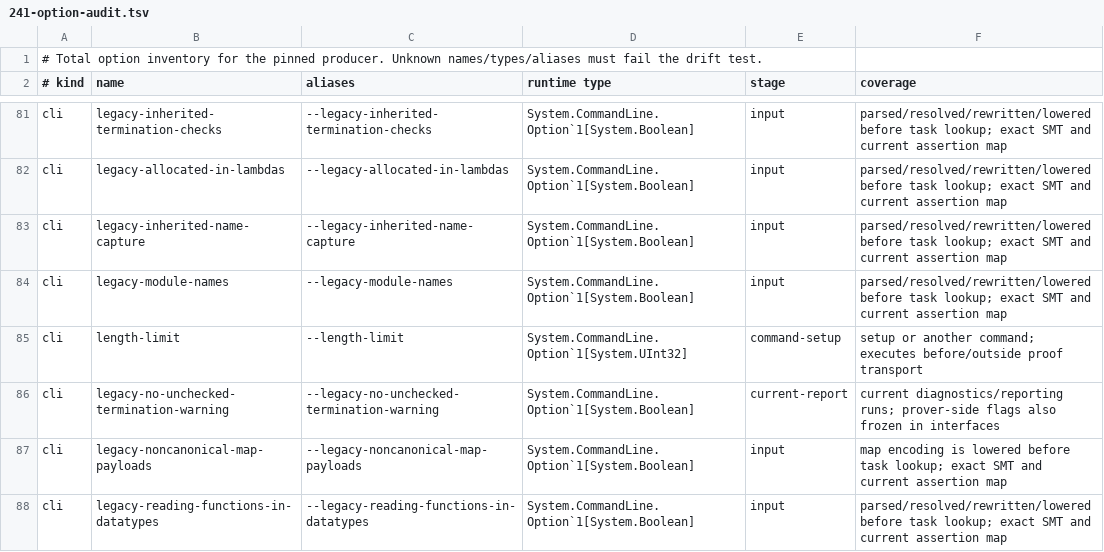
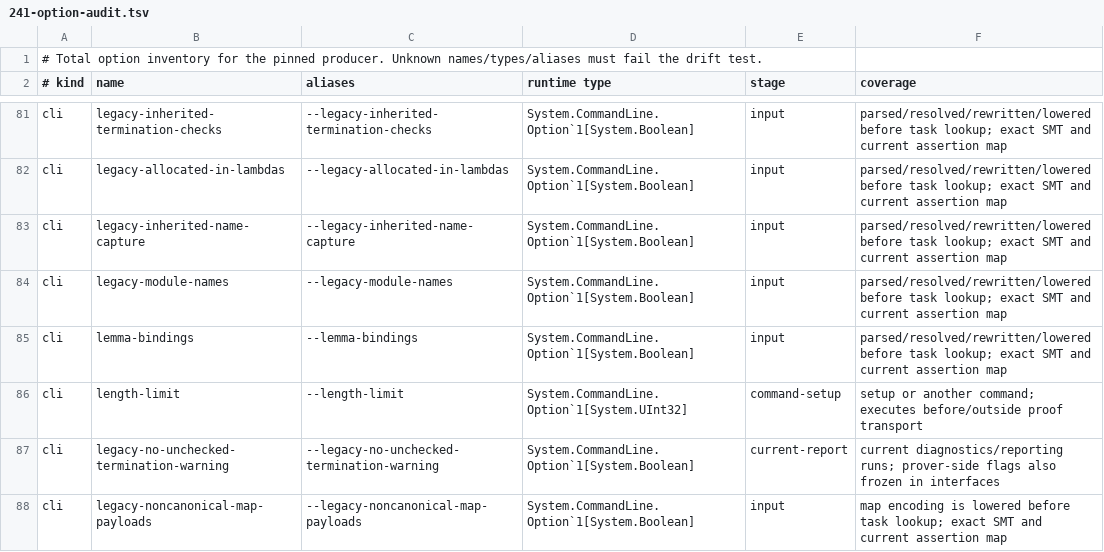
Before and after one commit to erniecohen/dafny, a TSV file: docs/dev/design/241-option-audit.tsv, drawn as a sheet; only a part is shown, gaps mark what is left out; the shorter side is filled out with more unchanged rows.

```diff
--- a/docs/dev/design/241-option-audit.tsv
+++ b/docs/dev/design/241-option-audit.tsv
@@ -84,2 +84,3 @@ cli	legacy-inherited-name-capture	--legacy-inherited-name-capture	System.Command
 cli	legacy-module-names	--legacy-module-names	System.CommandLine.Option`1[System.Boolean]	input	parsed/resolved/rewritten/lowered before task lookup; exact SMT and current assertion map
+cli	lemma-bindings	--lemma-bindings	System.CommandLine.Option`1[System.Boolean]	input	parsed/resolved/rewritten/lowered before task lookup; exact SMT and current assertion map
 cli	length-limit	--length-limit	System.CommandLine.Option`1[System.UInt32]	command-setup	setup or another command; executes before/outside proof transport
```
